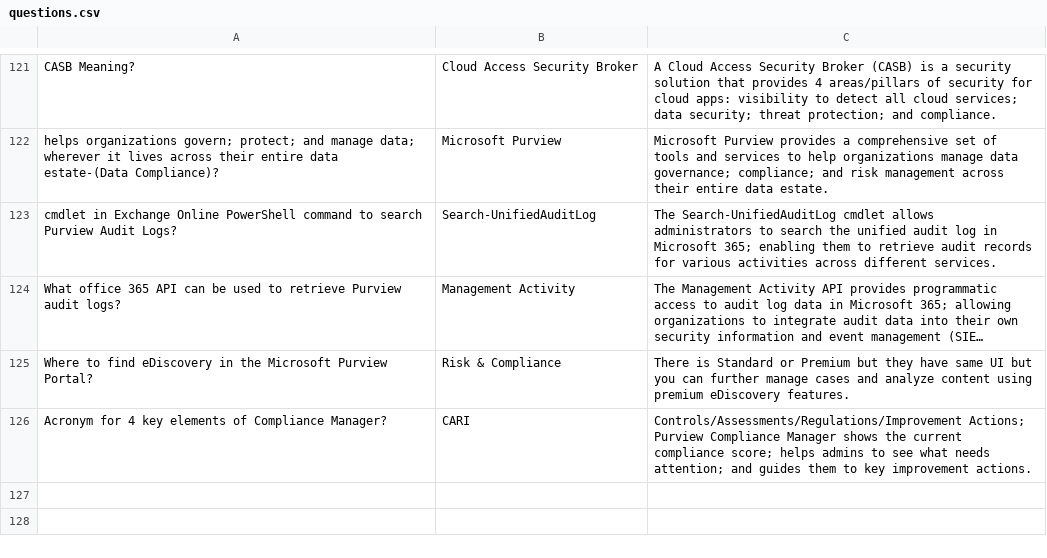
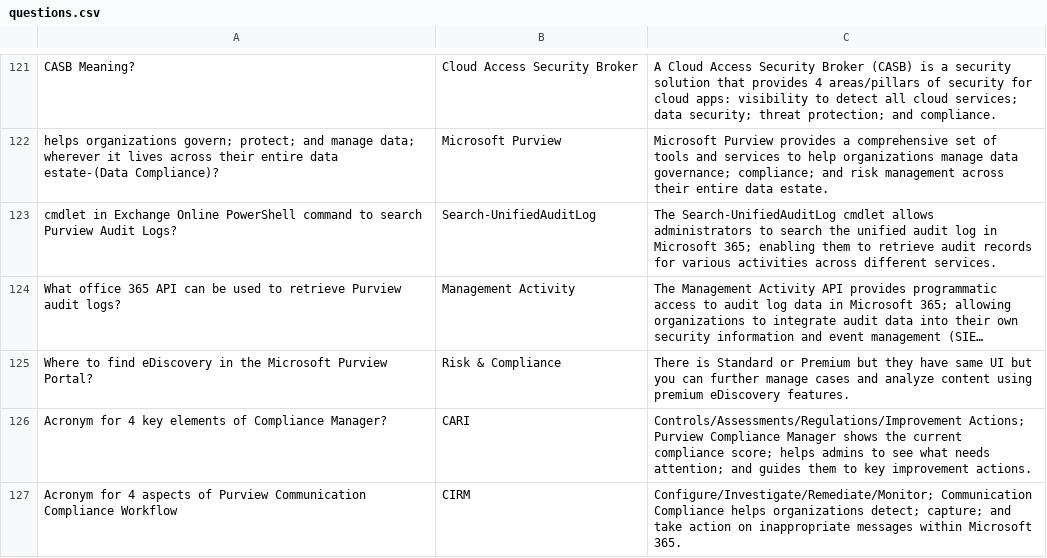
Before and after one commit to basinx/MemoryGame, a CSV file: questions.csv, drawn as a sheet; only a part is shown, gaps mark what is left out; long unchanged cells end in ….

Commit message:
add to csv

```diff
--- a/questions.csv
+++ b/questions.csv
@@ -126 +126,2 @@ Where to find eDiscovery in the Microsoft Purview Portal?, Risk & Compliance, Th
 Acronym for 4 key elements of Compliance Manager?, CARI, Controls/Assessments/Regulations/Improvement Actions; Purview Compliance Manager shows the current compliance score; helps admins to see what needs attention; and guides them to key improvement actions.
+Acronym for 4 aspects of Purview Communication Compliance Workflow, CIRM, Configure/Investigate/Remediate/Monitor; Communication Compliance helps organizations detect; capture; and take action on inappropriate messages within Microsoft 365.
```
